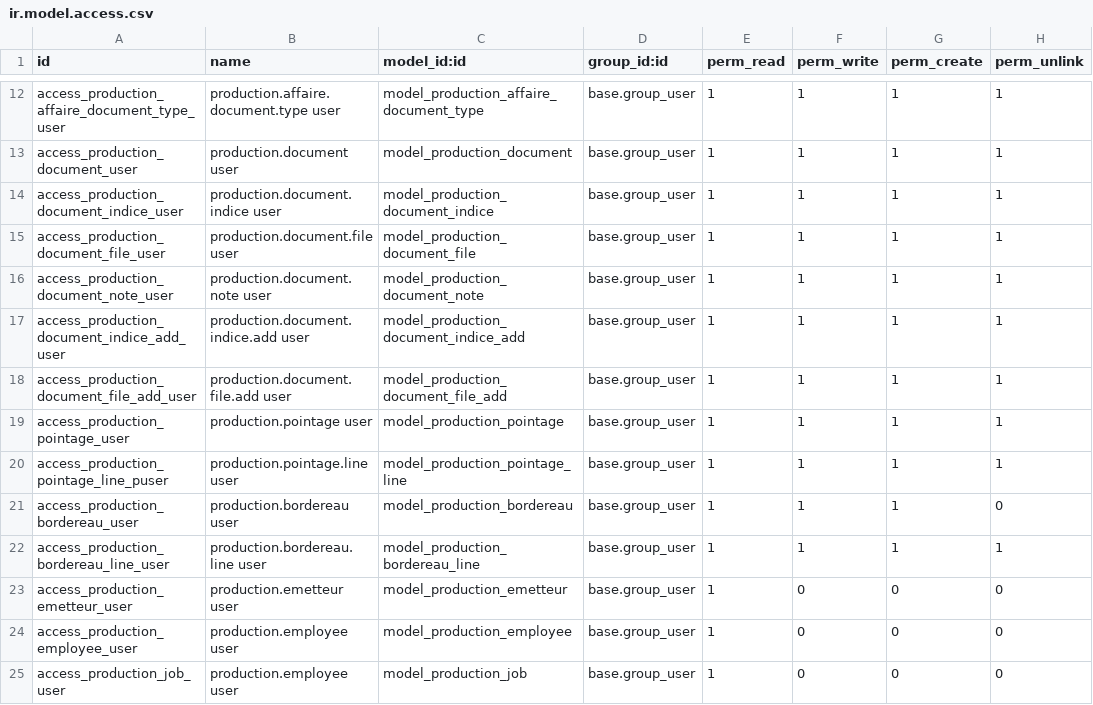
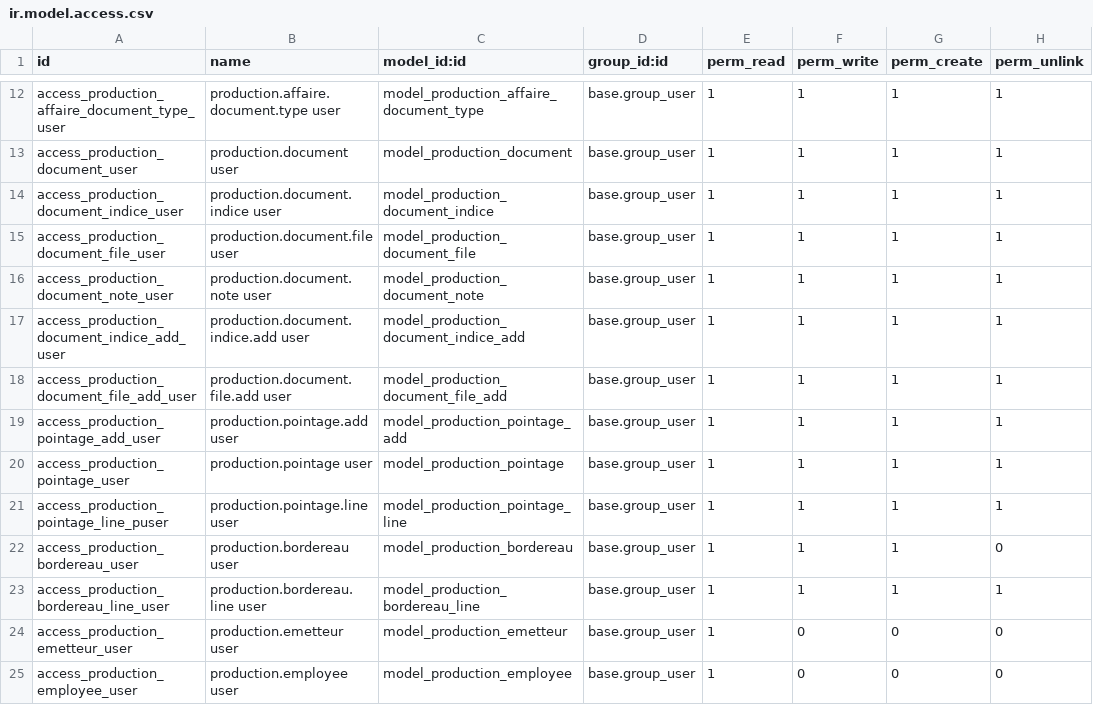
Before and after one commit to yassineeouatri/cicofap_addons, a CSV file: tectone/security/ir.model.access.csv, drawn as a sheet; only a part is shown, gaps mark what is left out; the shorter side is filled out with more unchanged rows; the diff names each change by its address in the sheet, - before the commit and + after, or states it on an @@ line.

Commit message:
Add button to add pointage

```diff
--- a/tectone/security/ir.model.access.csv
+++ b/tectone/security/ir.model.access.csv
+row 19: access_production_pointage_add_user | production.pointage.add user | model_production_pointage_add | base.group_user | 1 | 1 | 1 | 1
```
Also changed, not shown: 4 other files.
